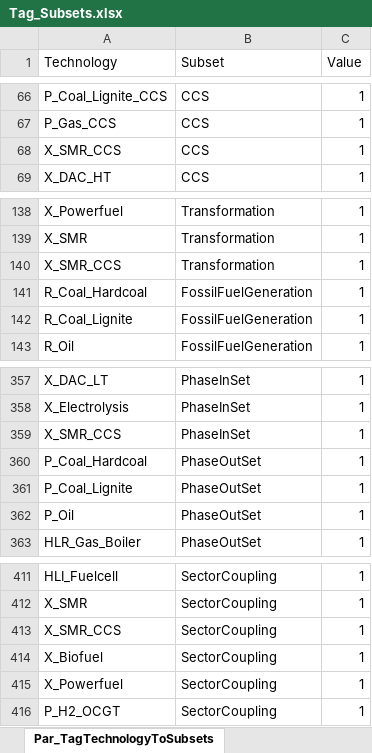
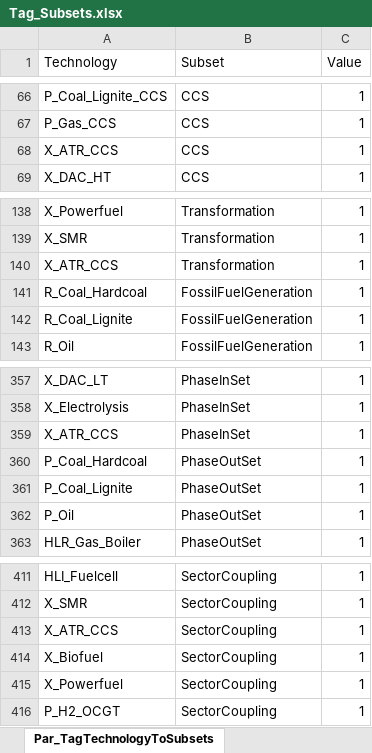
Before and after one commit to GENeSYS-MOD/GENeSYS_MOD.gms, an Excel workbook: Inputdata/Tag_Subsets.xlsx, sheet Par_TagTechnologyToSubsets, drawn as a sheet; only a part is shown, gaps mark what is left out; values as stored, in another font and other column widths than the file's, no borders; the diff names each change by its address in the sheet, - before the commit and + after, or states it on an @@ line.

Commit message:
replaced X_SMR_CCS with X_ATR_CCS in Tag_Subsets

```diff
--- a/Inputdata/Tag_Subsets.xlsx (sheet Par_TagTechnologyToSubsets)
+++ b/Inputdata/Tag_Subsets.xlsx (sheet Par_TagTechnologyToSubsets)
-A68 (Technology): X_SMR_CCS
+A68 (Technology): X_ATR_CCS
-A140 (Technology): X_SMR_CCS
+A140 (Technology): X_ATR_CCS
-A359 (Technology): X_SMR_CCS
+A359 (Technology): X_ATR_CCS
-A413 (Technology): X_SMR_CCS
+A413 (Technology): X_ATR_CCS
```
